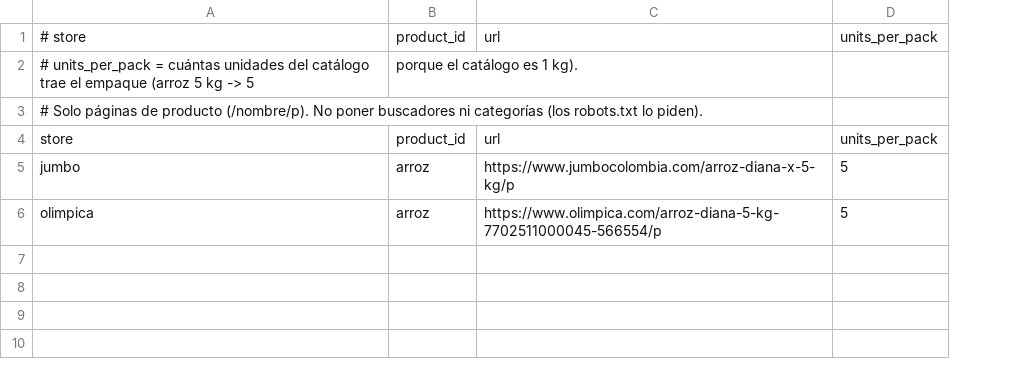
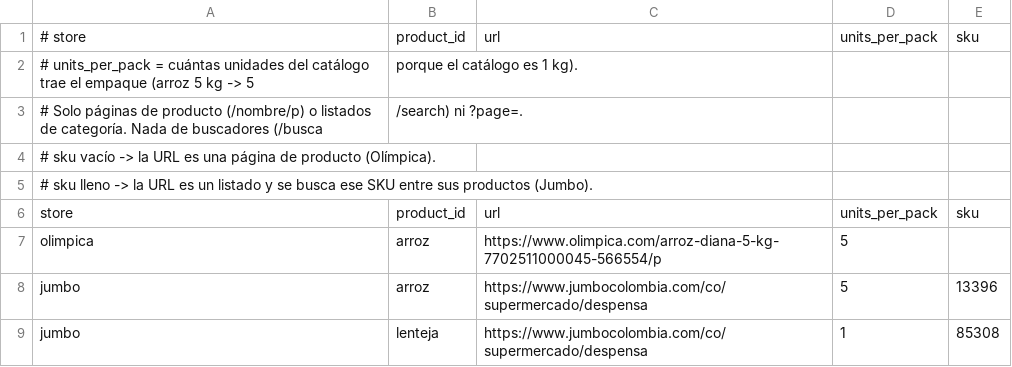
Before and after one commit to els4nty/mercadooptimo, a CSV file: config/targets.csv, drawn as a sheet; removed rows and columns are numbered as before the commit, all else as after; the diff names each change by its address in the sheet, - before the commit and + after, or states it on an @@ line.

Commit message:
Jumbo: leer listados de categoría por SKU

```diff
--- a/config/targets.csv
+++ b/config/targets.csv
+column E, row 1: sku; row 6: sku
+row 3: # Solo páginas de producto (/nombre/p) o listados de categoría. Nada de buscadores (/busca | /search) ni ?page=.
-A4: # Solo páginas de producto (/nombre/p). No poner buscadores ni categorías (los robots.txt lo piden).
+A4: # sku vacío -> la URL es una página de producto (Olímpica).
+row 5: # sku lleno -> la URL es un listado y se busca ese SKU entre sus productos (Jumbo).
-row 5: jumbo | arroz | https://www.jumbocolombia.com/arroz-diana-x-5-kg/p | 5
+row 8: jumbo | arroz | https://www.jumbocolombia.com/co/supermercado/despensa | 5 | 13396
+row 9: jumbo | lenteja | https://www.jumbocolombia.com/co/supermercado/despensa | 1 | 85308
```
Also changed, not shown: 5 other files.
